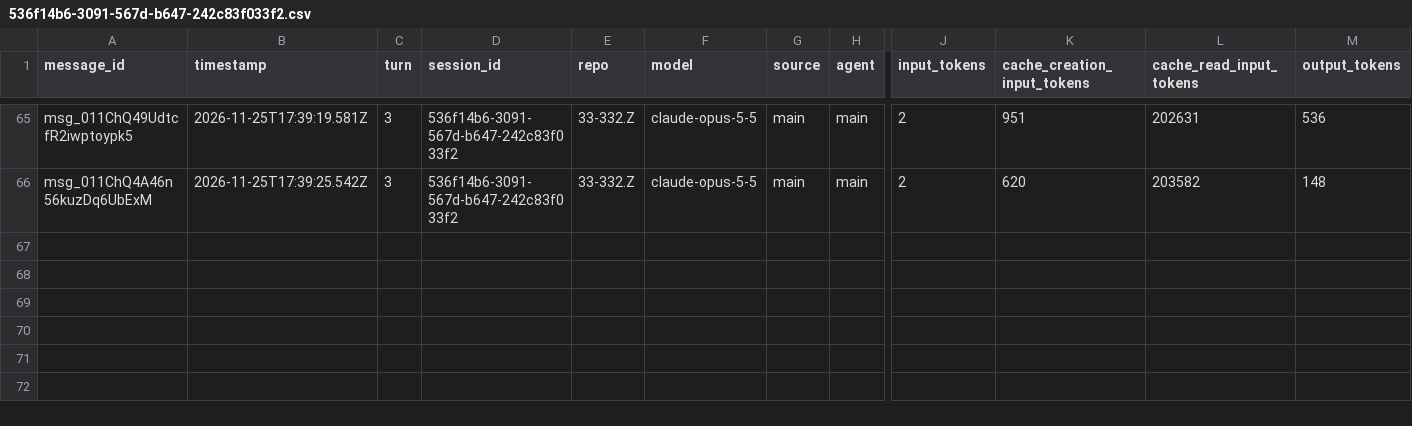
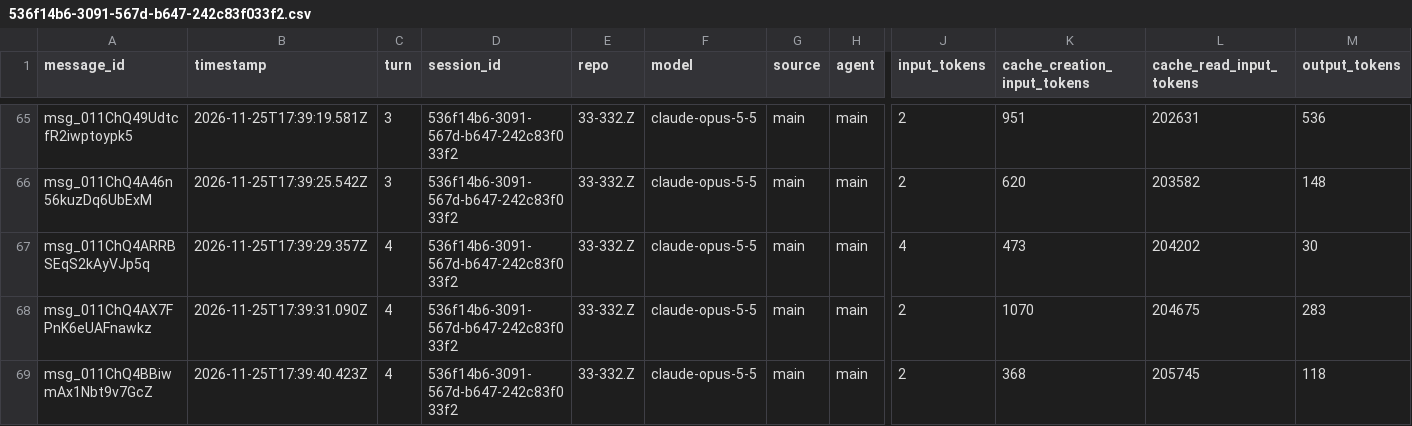
Before and after one commit to rhope-ops/33-332.Z, a CSV file: sessions/536f14b6-3091-567d-b647-242c83f033f2.csv, drawn as a sheet; only a part is shown, gaps mark what is left out; rows hold the shown columns only; the diff names each change by its address in the sheet, - before the commit and + after, or states it on an @@ line.

```diff
--- a/sessions/536f14b6-3091-567d-b647-242c83f033f2.csv
+++ b/sessions/536f14b6-3091-567d-b647-242c83f033f2.csv
+row 67: msg_011ChQ4ARRBSEqS2kAyVJp5q | 2026-11-25T17:39:29.357Z | 4 | 536f14b6-3091-567d-b647-242c83f033f2 | 33-332.Z | claude-opus-5-5 | main | main | 4 | 473 | 204202 | 30
+row 68: msg_011ChQ4AX7FPnK6eUAFnawkz | 2026-11-25T17:39:31.090Z | 4 | 536f14b6-3091-567d-b647-242c83f033f2 | 33-332.Z | claude-opus-5-5 | main | main | 2 | 1070 | 204675 | 283
+row 69: msg_011ChQ4BBiwmAx1Nbt9v7GcZ | 2026-11-25T17:39:40.423Z | 4 | 536f14b6-3091-567d-b647-242c83f033f2 | 33-332.Z | claude-opus-5-5 | main | main | 2 | 368 | 205745 | 118
```
